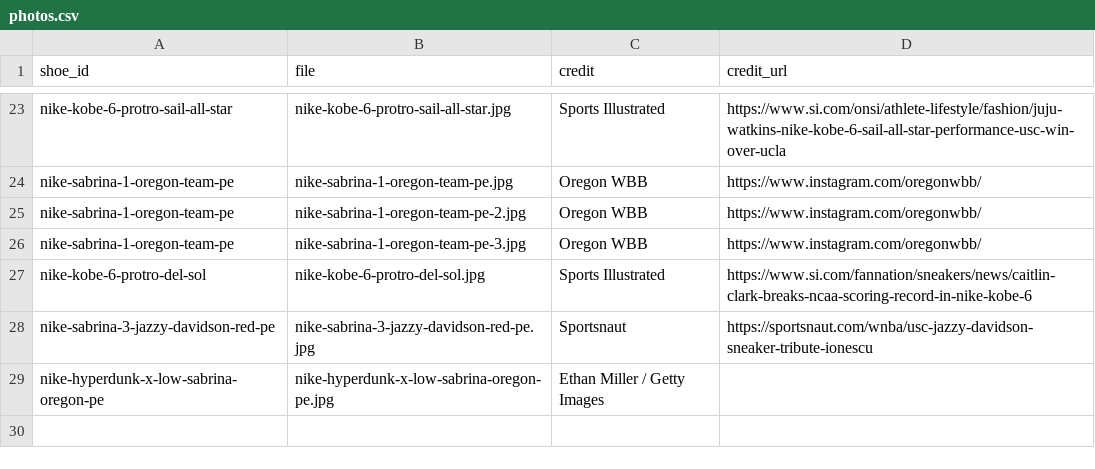
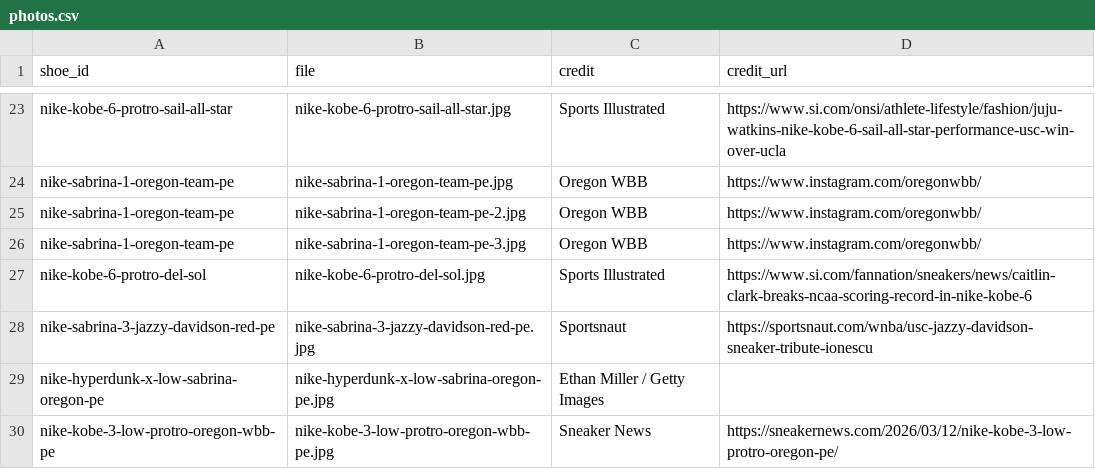
Before and after one commit to elcarrillo/wbb_kicks, a CSV file: data/photos.csv, drawn as a sheet; only a part is shown, gaps mark what is left out; the diff names each change by its address in the sheet, - before the commit and + after, or states it on an @@ line.

Commit message:
Add Oregon Kobe 3 Low Protro PE photo

```diff
--- a/data/photos.csv
+++ b/data/photos.csv
+row 30: nike-kobe-3-low-protro-oregon-wbb-pe | nike-kobe-3-low-protro-oregon-wbb-pe.jpg | Sneaker News | https://sneakernews.com/2026/03/12/nike-kobe-3-low-protro-oregon-pe/
```
Also changed, not shown: 1 other file.
